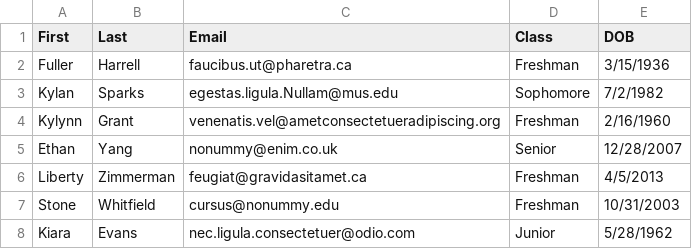
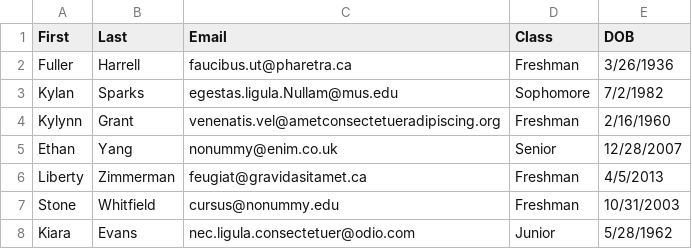
Before and after one commit to opgardella/project1, a CSV file: P1DataB.csv, drawn as a sheet; only a part is shown.

```diff
--- a/P1DataB.csv
+++ b/P1DataB.csv
@@ -1,3 +1,3 @@
 First,Last,Email,Class,DOB
-Fuller,Harrell,faucibus.ut@pharetra.ca,Freshman,3/15/1936
+Fuller,Harrell,faucibus.ut@pharetra.ca,Freshman,3/26/1936
 Kylan,Sparks,egestas.ligula.Nullam@mus.edu,Sophomore,7/2/1982
```
Also changed, not shown: outfile.csv, 1 other file.
